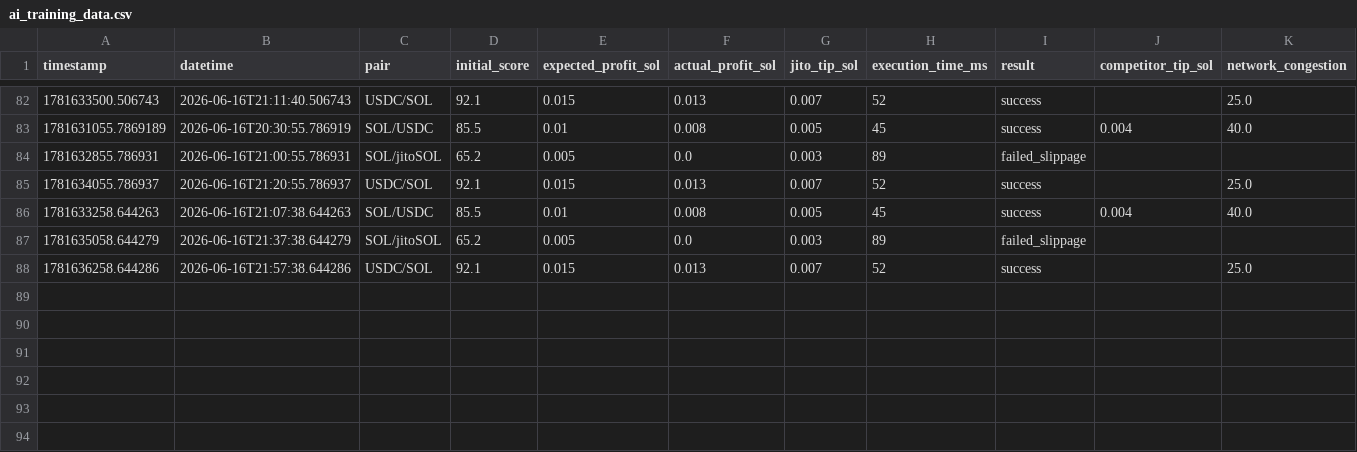
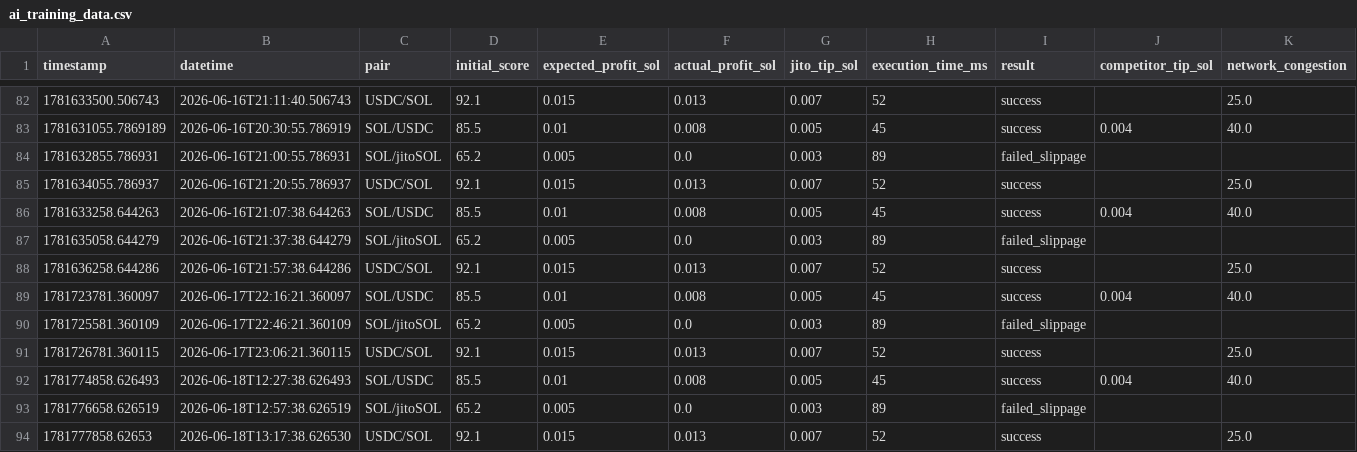
Before and after one commit to BobIvans/studious-pancake, a CSV file: ai_training_data.csv, drawn as a sheet; only a part is shown, gaps mark what is left out; rows hold the shown columns only; the diff names each change by its address in the sheet, - before the commit and + after, or states it on an @@ line.

Commit message:
fix: apply 11 critical fixes - StopIteration, Webhook/Paper, Jito dead WSS, shutdown, ATA_CACHE sync, PAPER move, blockhash HFT, 429 limiter, webhook routing, OOM leak, LST import

```diff
--- a/ai_training_data.csv
+++ b/ai_training_data.csv
+row 89: 1781723781.360097 | 2026-06-17T22:16:21.360097 | SOL/USDC | 85.5 | 0.01 | 0.008 | 0.005 | 45 | success | 0.004 | 40.0
+row 90: 1781725581.360109 | 2026-06-17T22:46:21.360109 | SOL/jitoSOL | 65.2 | 0.005 | 0.0 | 0.003 | 89 | failed_slippage
+row 91: 1781726781.360115 | 2026-06-17T23:06:21.360115 | USDC/SOL | 92.1 | 0.015 | 0.013 | 0.007 | 52 | success |  | 25.0
+row 92: 1781774858.626493 | 2026-06-18T12:27:38.626493 | SOL/USDC | 85.5 | 0.01 | 0.008 | 0.005 | 45 | success | 0.004 | 40.0
+row 93: 1781776658.626519 | 2026-06-18T12:57:38.626519 | SOL/jitoSOL | 65.2 | 0.005 | 0.0 | 0.003 | 89 | failed_slippage
+row 94: 1781777858.62653 | 2026-06-18T13:17:38.626530 | USDC/SOL | 92.1 | 0.015 | 0.013 | 0.007 | 52 | success |  | 25.0
```
Also changed, not shown: 8 other files.
